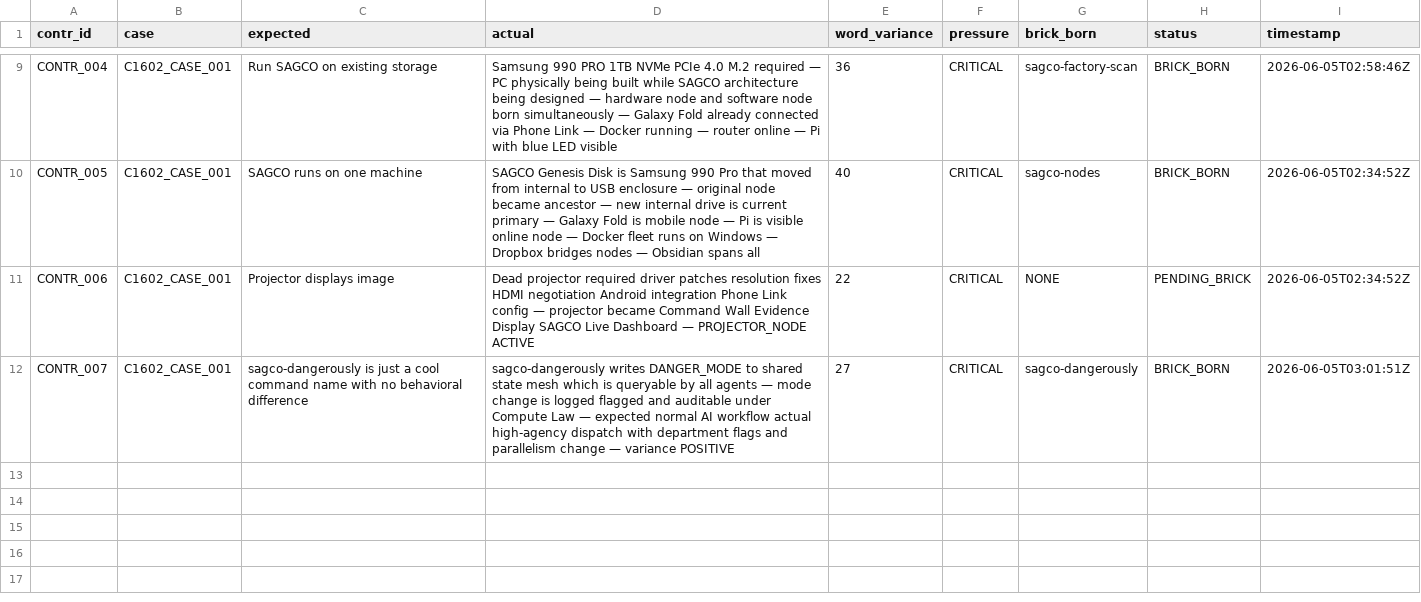
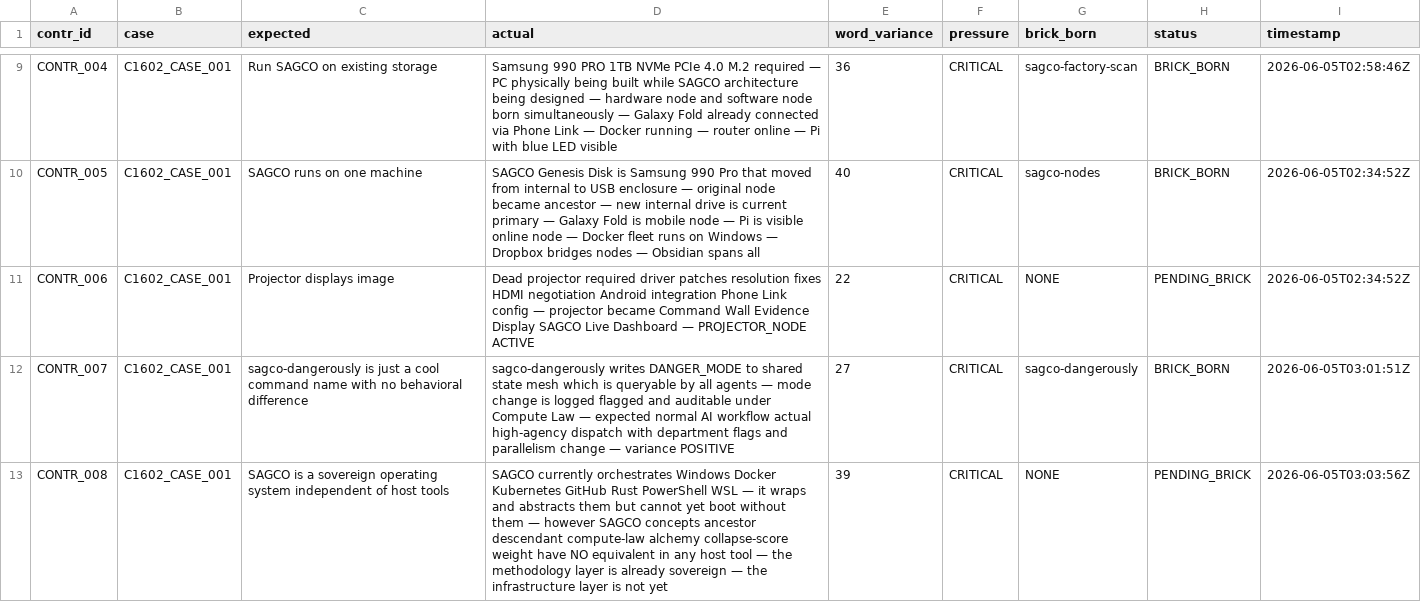
Before and after one commit to Me10101-01/Sovereignty-Architecture-Elevator-Pitch-, a CSV file: sagco_ish/alchemy/logs/alchemy_log.csv, drawn as a sheet; only a part is shown, gaps mark what is left out.

```diff
--- a/sagco_ish/alchemy/logs/alchemy_log.csv
+++ b/sagco_ish/alchemy/logs/alchemy_log.csv
@@ -12 +12,2 @@ CONTR_006,C1602_CASE_001,Projector displays image,Dead projector required driver
 CONTR_007,C1602_CASE_001,sagco-dangerously is just a cool command name with no behavioral difference,sagco-dangerously writes DANGER_MODE to shared state mesh which is queryable by all agents — mode change is logged flagged and auditable under Compute Law — expected normal AI workflow actual high-agency dispatch with department flags and parallelism change — variance POSITIVE,27,CRITICAL,sagco-dangerously,BRICK_BORN,2026-06-05T03:01:51Z
+CONTR_008,C1602_CASE_001,SAGCO is a sovereign operating system independent of host tools,SAGCO currently orchestrates Windows Docker Kubernetes GitHub Rust PowerShell WSL — it wraps and abstracts them but cannot yet boot without them — however SAGCO concepts ancestor descendant compute-law alchemy collapse-score weight have NO equivalent in any host tool — the methodology layer is already sovereign — the infrastructure layer is not yet,39,CRITICAL,NONE,PENDING_BRICK,2026-06-05T03:03:56Z
```
Also changed, not shown: sagco_ish/shared_state/logs/state_updates.csv, 1 other file.
